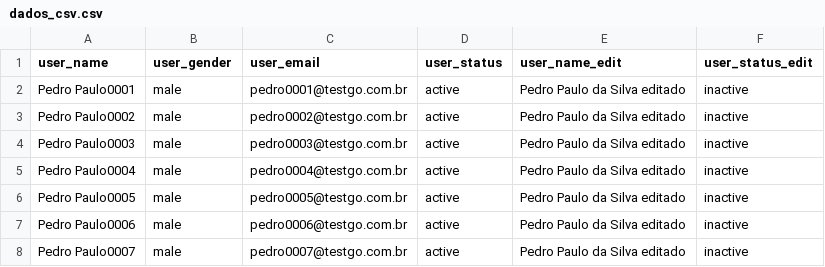
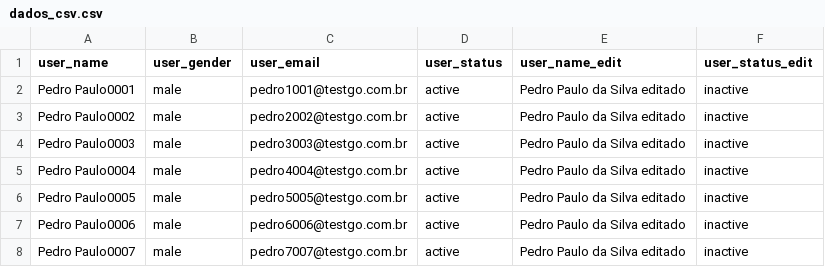
Before and after one commit to marceloalyson/github-ci-API-gorest, a CSV file: dados_csv.csv, drawn as a sheet.

Commit message:
atualizando arquivos de dados

```diff
--- a/dados_csv.csv
+++ b/dados_csv.csv
@@ -1,8 +1,8 @@
 user_name,user_gender,user_email,user_status,user_name_edit,user_status_edit
-Pedro Paulo0001,male,pedro0001@testgo.com.br,active,Pedro Paulo da Silva editado,inactive
-Pedro Paulo0002,male,pedro0002@testgo.com.br,active,Pedro Paulo da Silva editado,inactive
-Pedro Paulo0003,male,pedro0003@testgo.com.br,active,Pedro Paulo da Silva editado,inactive
-Pedro Paulo0004,male,pedro0004@testgo.com.br,active,Pedro Paulo da Silva editado,inactive
-Pedro Paulo0005,male,pedro0005@testgo.com.br,active,Pedro Paulo da Silva editado,inactive
-Pedro Paulo0006,male,pedro0006@testgo.com.br,active,Pedro Paulo da Silva editado,inactive
-Pedro Paulo0007,male,pedro0007@testgo.com.br,active,Pedro Paulo da Silva editado,inactive
+Pedro Paulo0001,male,pedro1001@testgo.com.br,active,Pedro Paulo da Silva editado,inactive
+Pedro Paulo0002,male,pedro2002@testgo.com.br,active,Pedro Paulo da Silva editado,inactive
+Pedro Paulo0003,male,pedro3003@testgo.com.br,active,Pedro Paulo da Silva editado,inactive
+Pedro Paulo0004,male,pedro4004@testgo.com.br,active,Pedro Paulo da Silva editado,inactive
+Pedro Paulo0005,male,pedro5005@testgo.com.br,active,Pedro Paulo da Silva editado,inactive
+Pedro Paulo0006,male,pedro6006@testgo.com.br,active,Pedro Paulo da Silva editado,inactive
+Pedro Paulo0007,male,pedro7007@testgo.com.br,active,Pedro Paulo da Silva editado,inactive
```
Also changed, not shown: 4 other files.
